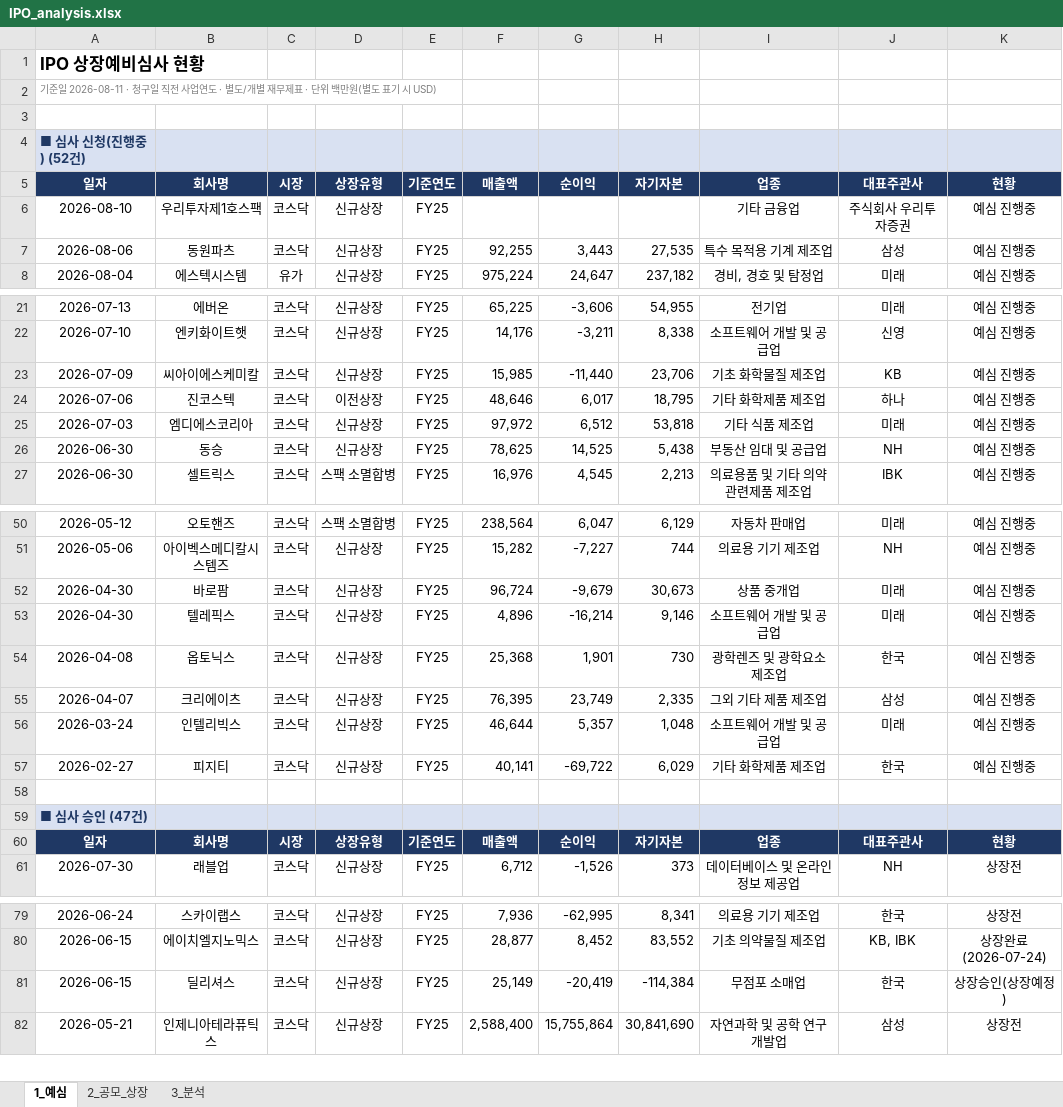
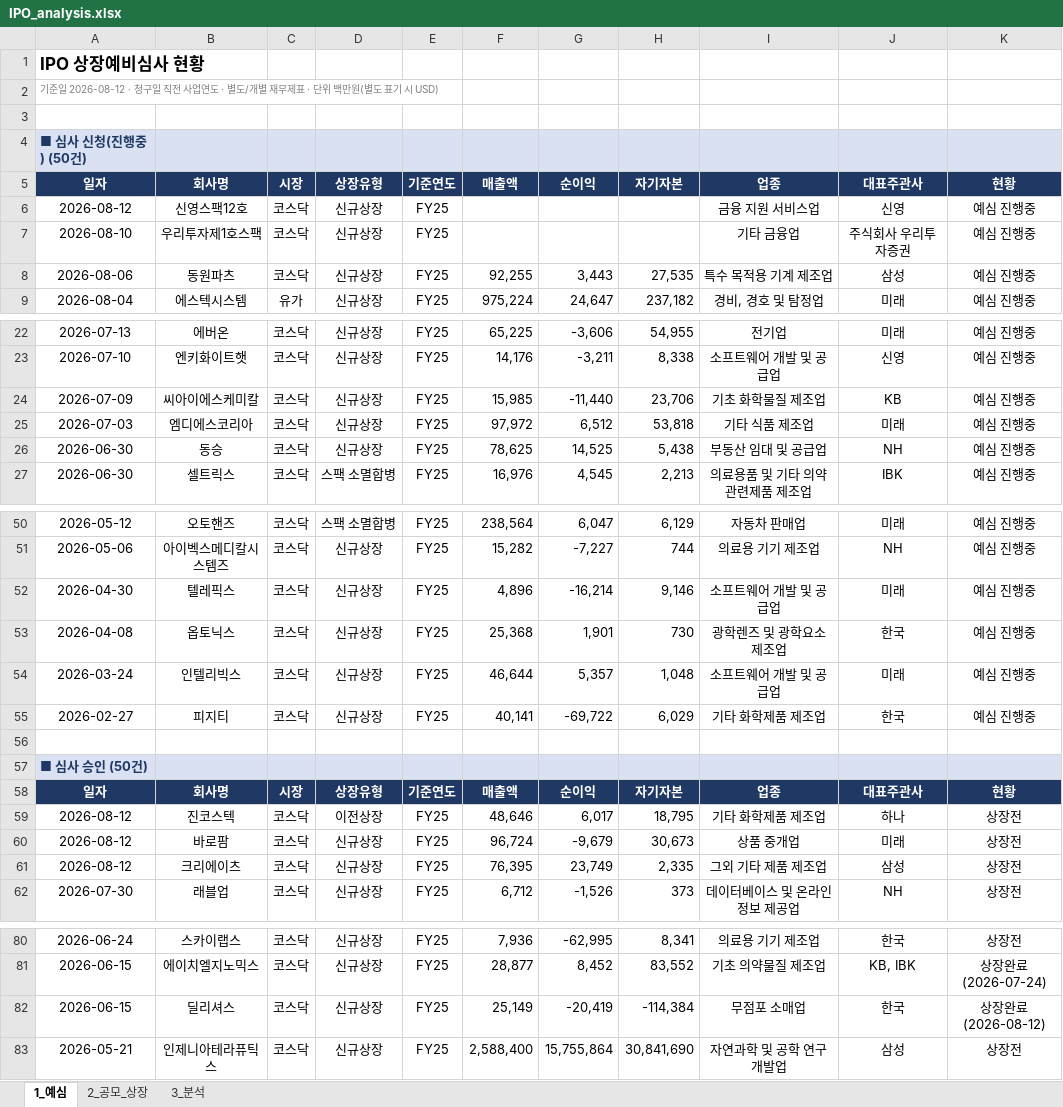
Before and after one commit to history-dungeon-user/IPO-MARKET-REVIEW, an Excel workbook: IPO_analysis.xlsx, sheet 1_예심, drawn as a sheet; only a part is shown, gaps mark what is left out; values as stored, in another font and other column widths than the file's, no borders; removed rows and columns are numbered as before the commit, all else as after; the diff names each change by its address in the sheet, - before the commit and + after, or states it on an @@ line.

```diff
--- a/IPO_analysis.xlsx (sheet 1_예심)
+++ b/IPO_analysis.xlsx (sheet 1_예심)
-A2: 기준일 2026-08-11 · 청구일…
+A2: 기준일 2026-08-12 · 청구일…
-A4: ■ 심사 신청(진행중) (52건)
+A4: ■ 심사 신청(진행중) (50건)
+row 6: 2026-08-12 | 신영스팩12호 | 코스닥 | 신규상장 | FY25 |  |  |  | 금융 지원 서비스업 | 신영 | 예심 진행중
-row 24: 2026-07-06 | 진코스텍 | 코스닥 | 이전상장 | FY25 | 48,646 | 6,017 | 18,795 | 기타 화학제품 제조업 | 하나 | 예심 진행중
-row 52: 2026-04-30 | 바로팜 | 코스닥 | 신규상장 | FY25 | 96,724 | -9,679 | 30,673 | 상품 중개업 | 미래 | 예심 진행중
-row 55: 2026-04-07 | 크리에이츠 | 코스닥 | 신규상장 | FY25 | 76,395 | 23,749 | 2,335 | 그외 기타 제품 제조업 | 삼성 | 예심 진행중
-A57: ■ 심사 승인 (47건)
+A57: ■ 심사 승인 (50건)
+row 59: 2026-08-12 | 진코스텍 | 코스닥 | 이전상장 | FY25 | 48,646 | 6,017 | 18,795 | 기타 화학제품 제조업 | 하나 | 상장전
+row 60: 2026-08-12 | 바로팜 | 코스닥 | 신규상장 | FY25 | 96,724 | -9,679 | 30,673 | 상품 중개업 | 미래 | 상장전
+row 61: 2026-08-12 | 크리에이츠 | 코스닥 | 신규상장 | FY25 | 76,395 | 23,749 | 2,335 | 그외 기타 제품 제조업 | 삼성 | 상장전
-K82: 상장승인(상장예정)
+K82: 상장완료 (2026-08-12)
```
Also changed, not shown: sheet 2_공모_상장, sheet 3_분석, IPO_Rawdata_master.xlsx, 11 other files.
